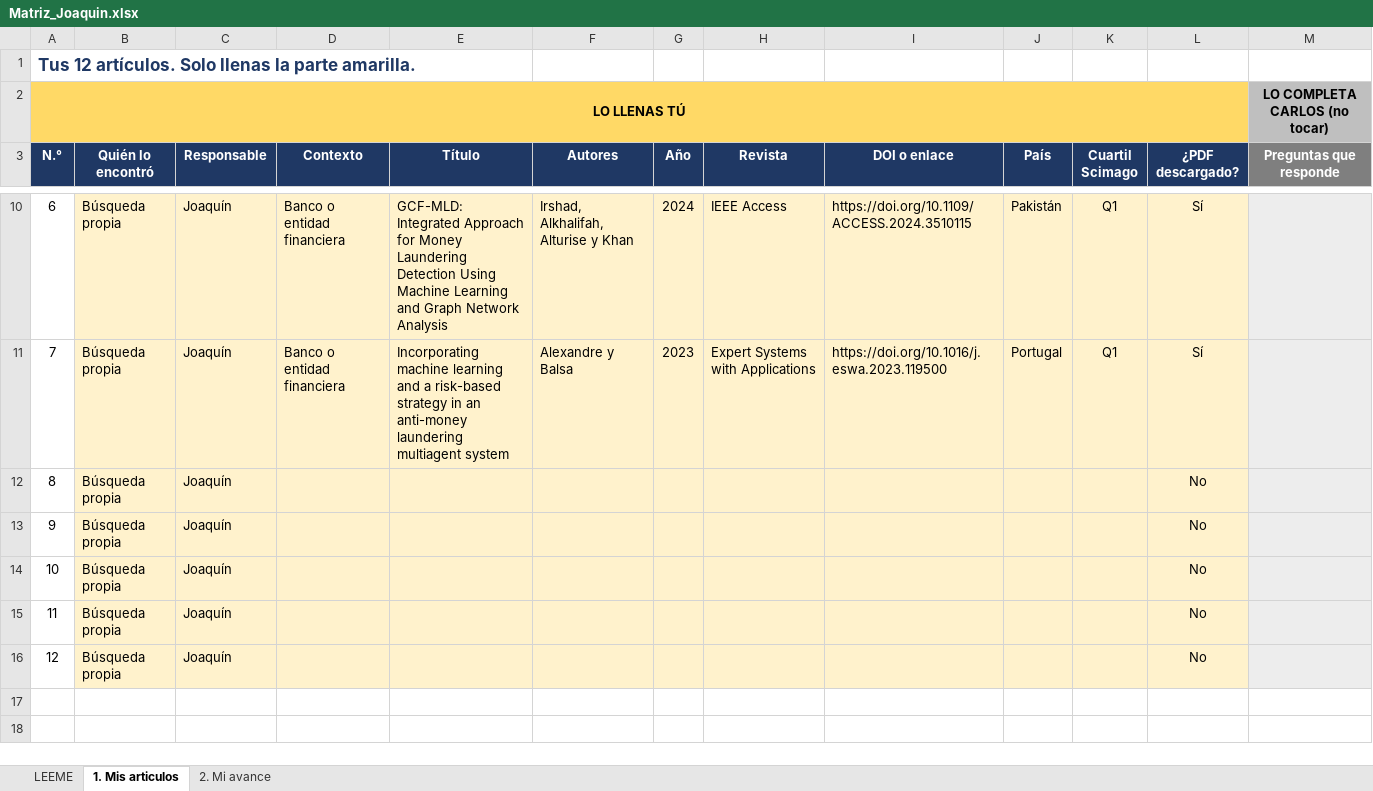
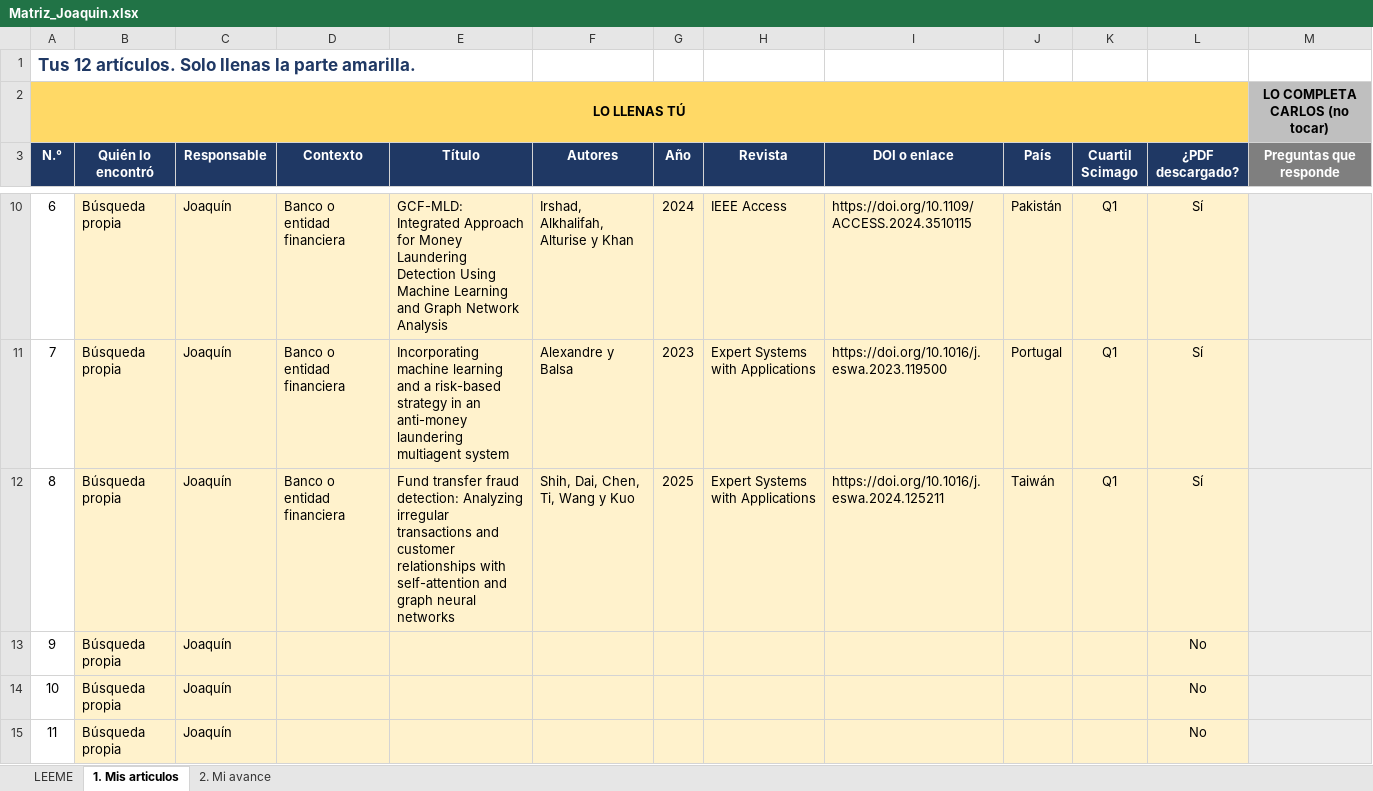
Before and after one commit to ShizukaJiku/Papers, an Excel workbook: Joaquin/Matriz_Joaquin.xlsx, sheet 1. Mis articulos, drawn as a sheet; only a part is shown, gaps mark what is left out; the shorter side is filled out with more unchanged rows; values as stored, in another font and other column widths than the file's, no borders; the diff names each change by its address in the sheet, - before the commit and + after, or states it on an @@ line.

```diff
--- a/Joaquin/Matriz_Joaquin.xlsx (sheet 1. Mis articulos)
+++ b/Joaquin/Matriz_Joaquin.xlsx (sheet 1. Mis articulos)
-D12 (Contexto): (empty)
+D12 (Contexto): Banco o entidad financiera
-E12 (Título): (empty)
+E12 (Título): Fund transfer fraud detection: Analyzing irregular transactions and customer relationships with self-attention and graph neural networks
-F12 (Autores): (empty)
+F12 (Autores): Shih, Dai, Chen, Ti, Wang y Kuo
-G12 (Año): (empty)
+G12 (Año): 2025
-H12 (Revista): (empty)
+H12 (Revista): Expert Systems with Applications
-I12 (DOI o enlace): (empty)
+I12 (DOI o enlace): https://doi.org/10.1016/j.eswa.2024.125211
-J12 (País): (empty)
+J12 (País): Taiwán
-K12 (Cuartil Scimago): (empty)
+K12 (Cuartil Scimago): Q1
-L12 (¿PDF descargado?): No
+L12 (¿PDF descargado?): Sí
```
Also changed, not shown: Joaquin/Candidatos_Joaquin.xlsx, 1 other file.
